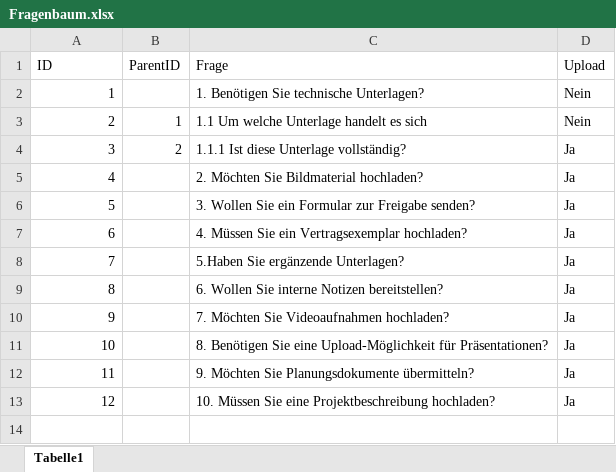
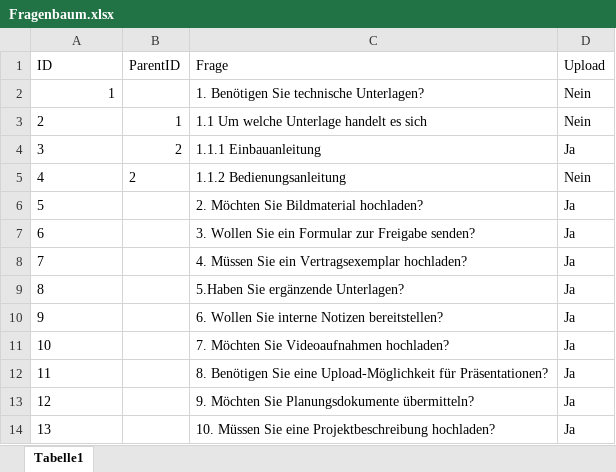
Before and after one commit to Geralf1960/formular4, an Excel workbook: Fragenbaum.xlsx, sheet Tabelle1, drawn as a sheet; values as stored, in another font and other column widths than the file's, no borders; addresses are those after the commit; the diff names each change by its address in the sheet, - before the commit and + after, or states it on an @@ line.

Commit message:
Add files via upload

```diff
--- a/Fragenbaum.xlsx (sheet Tabelle1)
+++ b/Fragenbaum.xlsx (sheet Tabelle1)
-A3:A4 alignment: right
+A3:A4 alignment: left
-C4 (Frage): 1.1.1 Ist diese Unterlage vollständig?
+C4 (Frage): 1.1.1 Einbauanleitung
+row 5: 4 | 2 | 1.1.2 Bedienungsanleitung | Nein
@@ column A (ID) renumbered from row 6 down @@
```
